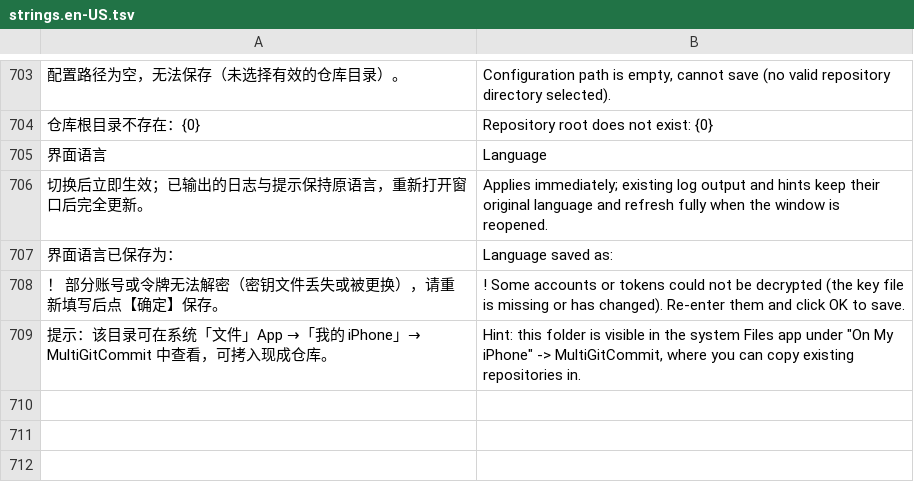
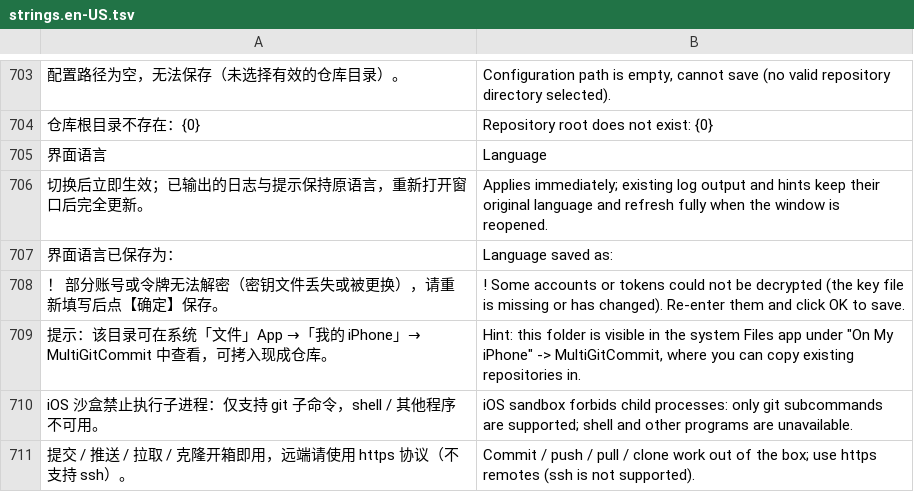
Before and after one commit to YYLMZXC/MultiGitCommit, a TSV file: src/MultiGitCommit.Avalonia/I18n/strings.en-US.tsv, drawn as a sheet; only a part is shown, gaps mark what is left out; the diff names each change by its address in the sheet, - before the commit and + after, or states it on an @@ line.

```diff
--- a/src/MultiGitCommit.Avalonia/I18n/strings.en-US.tsv
+++ b/src/MultiGitCommit.Avalonia/I18n/strings.en-US.tsv
+row 710: iOS 沙盒禁止执行子进程：仅支持 git 子命令，shell / 其他程序不可用。 | iOS sandbox forbids child processes: only git subcommands are supported; shell and other programs are unavailable.
+row 711: 提交 / 推送 / 拉取 / 克隆开箱即用，远端请使用 https 协议（不支持 ssh）。 | Commit / push / pull / clone work out of the box; use https remotes (ssh is not supported).
```
Also changed, not shown: 14 other files.
